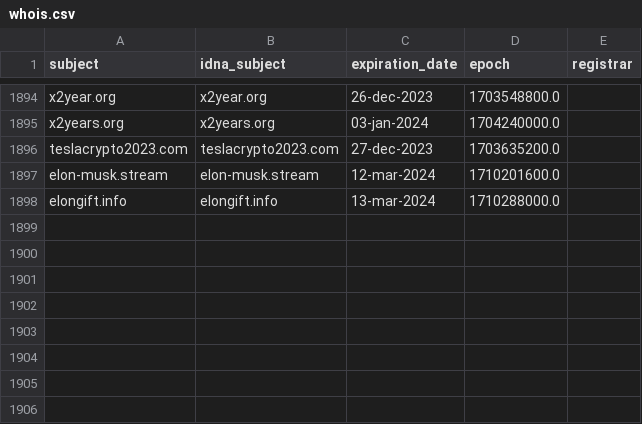
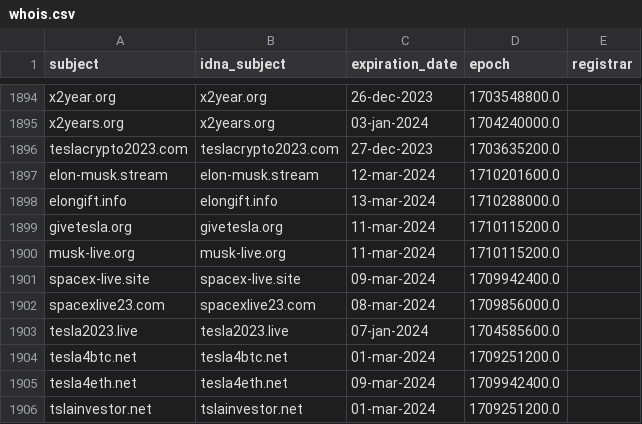
Before and after one commit to Ultimate-Hosts-Blacklist/quidsup_malicious-sites, a CSV file: .pyfunceble/whois.csv, drawn as a sheet; only a part is shown, gaps mark what is left out.

```diff
--- a/.pyfunceble/whois.csv
+++ b/.pyfunceble/whois.csv
@@ -1898 +1898,9 @@ elon-musk.stream,elon-musk.stream,12-mar-2024,1710201600.0
 elongift.info,elongift.info,13-mar-2024,1710288000.0
+givetesla.org,givetesla.org,11-mar-2024,1710115200.0
+musk-live.org,musk-live.org,11-mar-2024,1710115200.0
+spacex-live.site,spacex-live.site,09-mar-2024,1709942400.0
+spacexlive23.com,spacexlive23.com,08-mar-2024,1709856000.0
+tesla2023.live,tesla2023.live,07-jan-2024,1704585600.0
+tesla4btc.net,tesla4btc.net,01-mar-2024,1709251200.0
+tesla4eth.net,tesla4eth.net,09-mar-2024,1709942400.0
+tslainvestor.net,tslainvestor.net,01-mar-2024,1709251200.0
```
Also changed, not shown: 16 other files.
